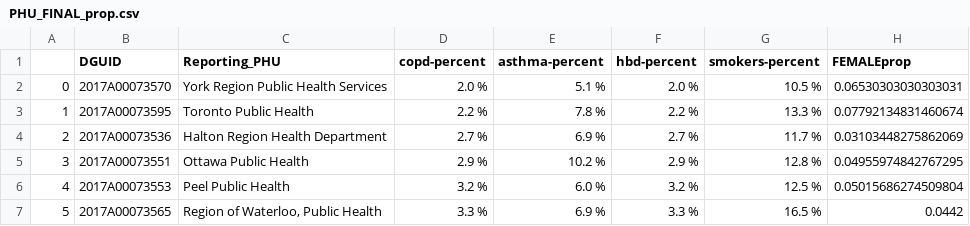
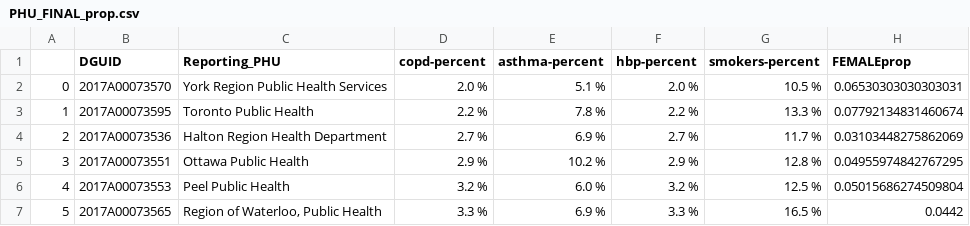
Before and after one commit to CSBP-CPSE/MDS-Capstone-2020, a CSV file: data/PMD-en/PHU_FINAL_prop.csv, drawn as a sheet; only a part is shown; the diff names each change by its address in the sheet, - before the commit and + after, or states it on an @@ line.

```diff
--- a/data/PMD-en/PHU_FINAL_prop.csv
+++ b/data/PMD-en/PHU_FINAL_prop.csv
-F1: hbd-percent
+F1: hbp-percent
```
Also changed, not shown: data/PMD-en/PHU_FINAL_num.csv, data/covid_comorbidities.csv, 9 other files.
